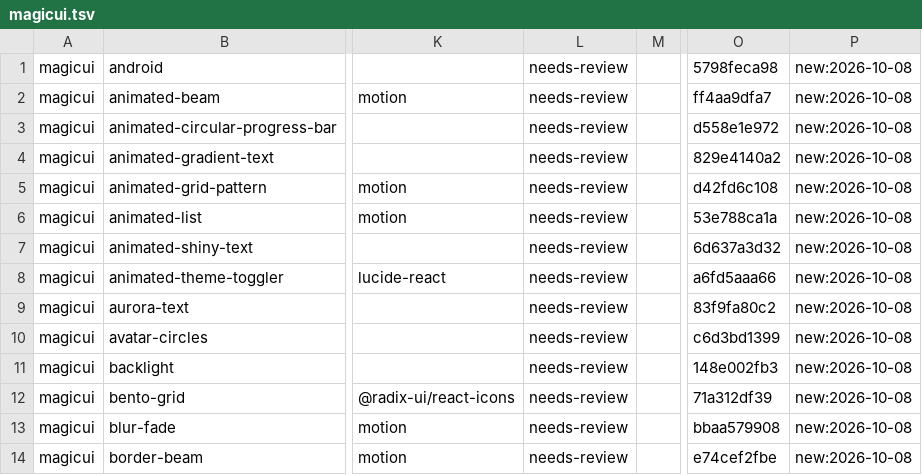
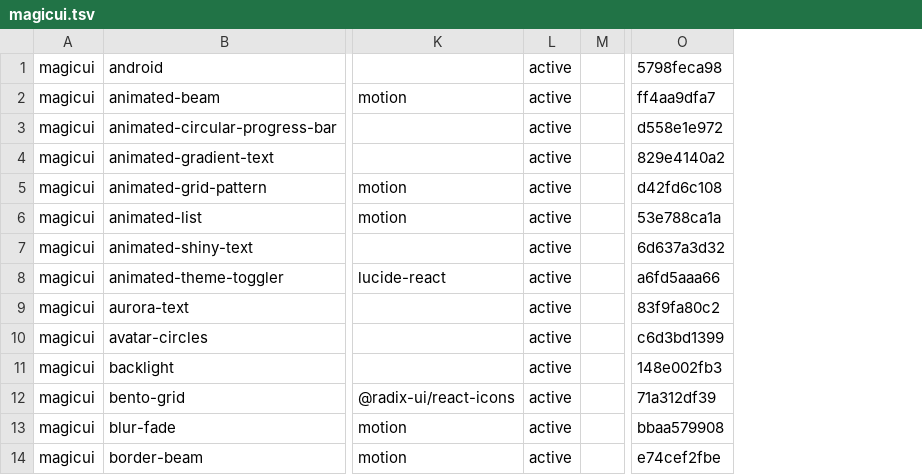
Before and after one commit to Maybe404/ui-arsenal, a TSV file: sources/magicui.tsv, drawn as a sheet; only a part is shown, gaps mark what is left out; removed rows and columns are numbered as before the commit, all else as after; the diff names each change by its address in the sheet, - before the commit and + after, or states it on an @@ line.

```diff
--- a/sources/magicui.tsv
+++ b/sources/magicui.tsv
-column L, rows 1-14: all needs-review
+column L, rows 1-14: all active
-column P, rows 1-14: all new:2026-10-08
```
Also changed, not shown: sources/magicui.notes.tsv.
